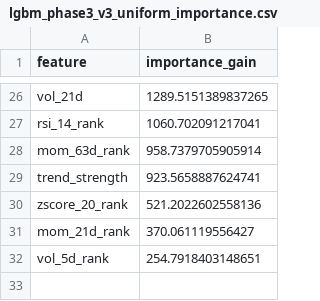
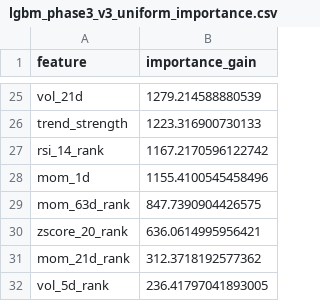
Before and after one commit to wansoo88/recostock, a CSV file: models/weights/lgbm_phase3_v3_uniform_importance.csv, drawn as a sheet; only a part is shown, gaps mark what is left out; removed rows and columns are numbered as before the commit, all else as after; the diff covers the shown part only; the diff names each change by its address in the sheet, - before the commit and + after, or states it on an @@ line.

```diff
--- a/models/weights/lgbm_phase3_v3_uniform_importance.csv
+++ b/models/weights/lgbm_phase3_v3_uniform_importance.csv
-B25 (importance_gain): 1289.5151389837265
+B25 (importance_gain): 1279.214588880539
+row 26: trend_strength | 1223.316900730133
-B27 (importance_gain): 1060.702091217041
+B27 (importance_gain): 1167.2170596122742
+row 28: mom_1d | 1155.4100545458496
-B29 (importance_gain): 958.7379705905914
+B29 (importance_gain): 847.7390904426575
-row 29: trend_strength | 923.5658887624741
-B30 (importance_gain): 521.2022602558136
+B30 (importance_gain): 636.0614995956421
-B31 (importance_gain): 370.061119556427
+B31 (importance_gain): 312.3718192577362
-B32 (importance_gain): 254.7918403148651
+B32 (importance_gain): 236.41797041893005
```
Also changed, not shown: 8 added rows, 9 removed rows and 15 edited cells elsewhere in this file, data/logs/retrain_history.csv, 1 other file.
